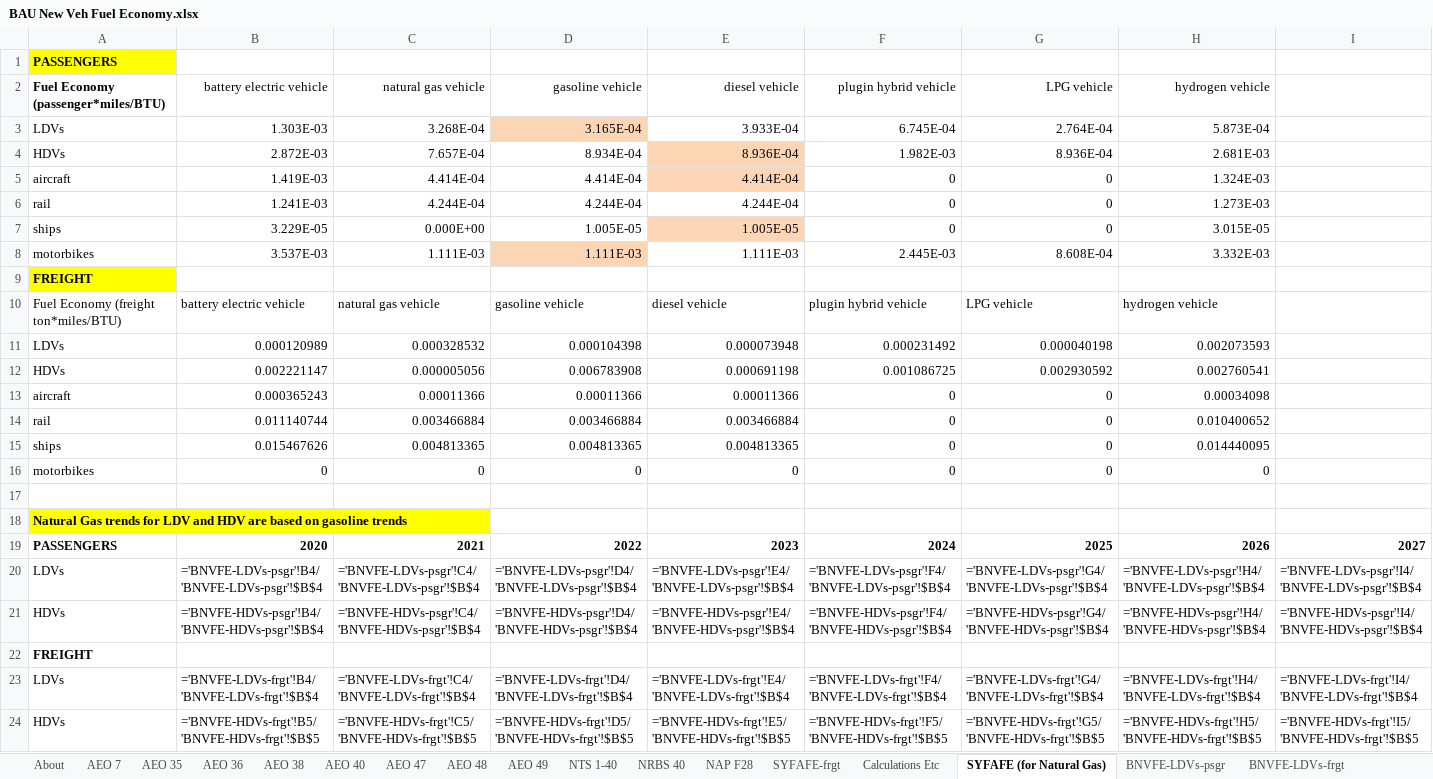
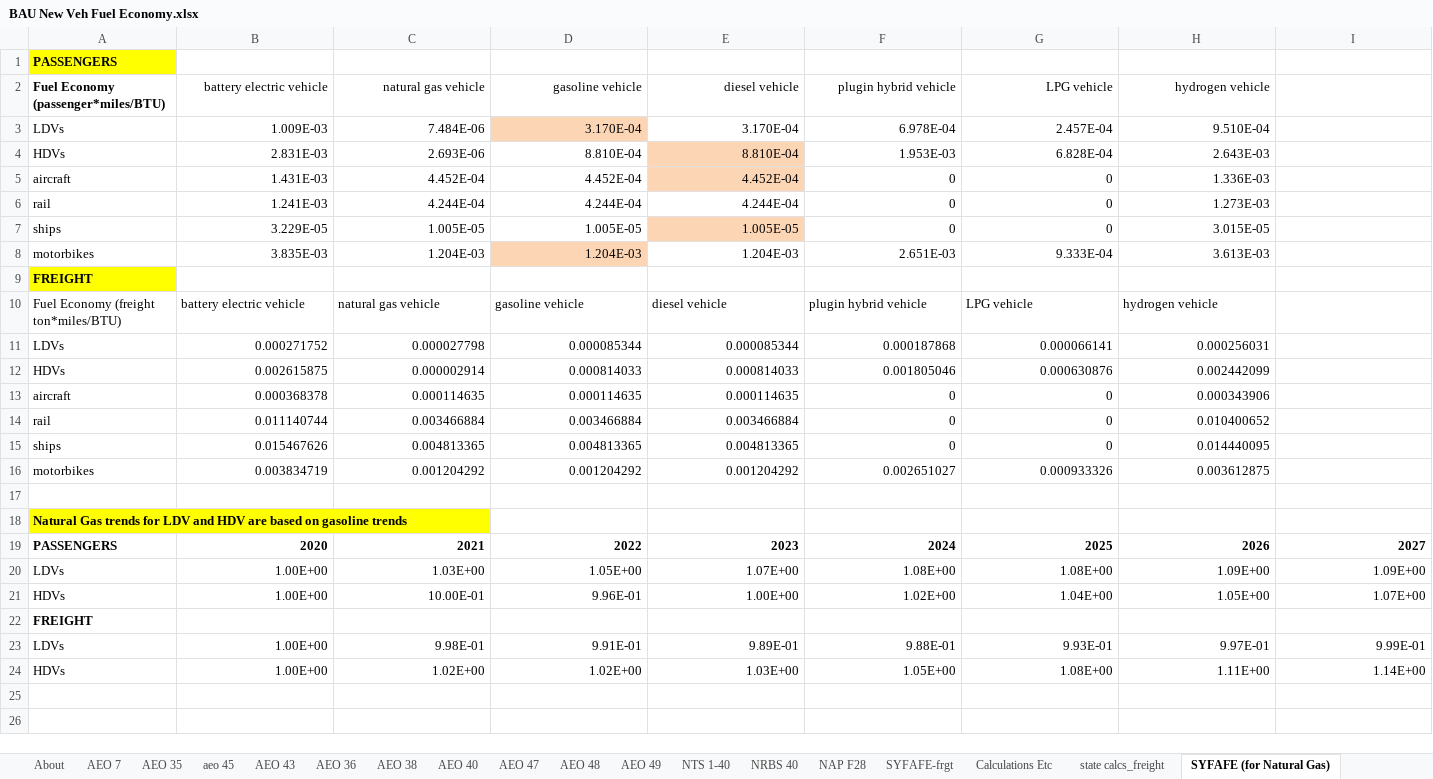
Before and after one commit to EnergyInnovation/eps-mississippi, an Excel workbook: InputData/trans/BNVFE/BAU New Veh Fuel Economy.xlsx, sheet SYFAFE (for Natural Gas), drawn as a sheet; only a part is shown; values as stored, in another font and other column widths than the file's, no borders; formulas without a stored value are shown as written; removed rows and columns are numbered as before the commit, all else as after; rows hold the shown columns only; the diff names each change by its address in the sheet, - before the commit and + after, or states it on an @@ line.

```diff
--- a/InputData/trans/BNVFE/BAU New Veh Fuel Economy.xlsx (sheet SYFAFE (for Natural Gas))
+++ b/InputData/trans/BNVFE/BAU New Veh Fuel Economy.xlsx (sheet SYFAFE (for Natural Gas))
+sheet tab: aeo 45
+sheet tab: AEO 43
+sheet tab: state calcs_freight
-row 3: LDVs | 1.303E-03 | 3.268E-04 | 3.165E-04 | 3.933E-04 | 6.745E-04 | 2.764E-04 | 5.873E-04
-row 4: HDVs | 2.872E-03 | 7.657E-04 | 8.934E-04 | 8.936E-04 | 1.982E-03 | 8.936E-04 | 2.681E-03
+row 3: LDVs | 1.009E-03 | 7.484E-06 | 3.170E-04 | 3.170E-04 | 6.978E-04 | 2.457E-04 | 9.510E-04
+row 4: HDVs | 2.831E-03 | 2.693E-06 | 8.810E-04 | 8.810E-04 | 1.953E-03 | 6.828E-04 | 2.643E-03
-B5 (battery electric vehicle): 1.419E-03
+B5 (battery electric vehicle): 1.431E-03
-C5 (natural gas vehicle): 4.414E-04
+C5 (natural gas vehicle): 4.452E-04
-D5 (gasoline vehicle): 4.414E-04
+D5 (gasoline vehicle): 4.452E-04
-E5 (diesel vehicle): 4.414E-04
+E5 (diesel vehicle): 4.452E-04
-H5 (hydrogen vehicle): 1.324E-03
+H5 (hydrogen vehicle): 1.336E-03
-C7 (natural gas vehicle): 0.000E+00
+C7 (natural gas vehicle): 1.005E-05
-row 8: motorbikes | 3.537E-03 | 1.111E-03 | 1.111E-03 | 1.111E-03 | 2.445E-03 | 8.608E-04 | 3.332E-03
+row 8: motorbikes | 3.835E-03 | 1.204E-03 | 1.204E-03 | 1.204E-03 | 2.651E-03 | 9.333E-04 | 3.613E-03
-row 11: LDVs | 0.000120989 | 0.000328532 | 0.000104398 | 0.000073948 | 0.000231492 | 0.000040198 | 0.002073593
-row 12: HDVs | 0.002221147 | 0.000005056 | 0.006783908 | 0.000691198 | 0.001086725 | 0.002930592 | 0.002760541
+row 11: LDVs | 0.000271752 | 0.000027798 | 0.000085344 | 0.000085344 | 0.000187868 | 0.000066141 | 0.000256031
+row 12: HDVs | 0.002615875 | 0.000002914 | 0.000814033 | 0.000814033 | 0.001805046 | 0.000630876 | 0.002442099
-B13 (battery electric vehicle): 0.000365243
+B13 (battery electric vehicle): 0.000368378
-C13 (natural gas vehicle): 0.00011366
+C13 (natural gas vehicle): 0.000114635
-D13 (gasoline vehicle): 0.00011366
+D13 (gasoline vehicle): 0.000114635
-E13 (diesel vehicle): 0.00011366
+E13 (diesel vehicle): 0.000114635
-H13 (hydrogen vehicle): 0.00034098
+H13 (hydrogen vehicle): 0.000343906
-row 16: motorbikes | 0 | 0 | 0 | 0 | 0 | 0 | 0
+row 16: motorbikes | 0.003834719 | 0.001204292 | 0.001204292 | 0.001204292 | 0.002651027 | 0.000933326 | 0.003612875
-row 20: LDVs | ='BNVFE-LDVs-psgr'!B4/'BNVFE-LDVs-psgr'!$B$4 | ='BNVFE-LDVs-psgr'!C4/'BNVFE-LDVs-psgr'!$B$4 | ='BNVFE-LDVs-psgr'!D4/'BNVFE-LDVs-psgr'!$B$4 | ='BNVFE-LDVs-psgr'!E4/'BNVFE-LDVs-psgr'!$B$4 | ='BNVFE-LDVs-psgr'!F4/'BNVFE-LDVs-psgr'!$B$4 | ='BNVFE-LDVs-psgr'!G4/'BNVFE-LDVs-psgr'!$B$4 | ='BNVFE-LDVs-psgr'!H4/'BNVFE-LDVs-psgr'!$B$4 | ='BNVFE-LDVs-psgr'!I4/'BNVFE-LDVs-psgr'!$B$4
-row 21: HDVs | ='BNVFE-HDVs-psgr'!B4/'BNVFE-HDVs-psgr'!$B$4 | ='BNVFE-HDVs-psgr'!C4/'BNVFE-HDVs-psgr'!$B$4 | ='BNVFE-HDVs-psgr'!D4/'BNVFE-HDVs-psgr'!$B$4 | ='BNVFE-HDVs-psgr'!E4/'BNVFE-HDVs-psgr'!$B$4 | ='BNVFE-HDVs-psgr'!F4/'BNVFE-HDVs-psgr'!$B$4 | ='BNVFE-HDVs-psgr'!G4/'BNVFE-HDVs-psgr'!$B$4 | ='BNVFE-HDVs-psgr'!H4/'BNVFE-HDVs-psgr'!$B$4 | ='BNVFE-HDVs-psgr'!I4/'BNVFE-HDVs-psgr'!$B$4
+row 20: LDVs | 1.00E+00 | 1.03E+00 | 1.05E+00 | 1.07E+00 | 1.08E+00 | 1.08E+00 | 1.09E+00 | 1.09E+00
+row 21: HDVs | 1.00E+00 | 10.00E-01 | 9.96E-01 | 1.00E+00 | 1.02E+00 | 1.04E+00 | 1.05E+00 | 1.07E+00
-row 23: LDVs | ='BNVFE-LDVs-frgt'!B4/'BNVFE-LDVs-frgt'!$B$4 | ='BNVFE-LDVs-frgt'!C4/'BNVFE-LDVs-frgt'!$B$4 | ='BNVFE-LDVs-frgt'!D4/'BNVFE-LDVs-frgt'!$B$4 | ='BNVFE-LDVs-frgt'!E4/'BNVFE-LDVs-frgt'!$B$4 | ='BNVFE-LDVs-frgt'!F4/'BNVFE-LDVs-frgt'!$B$4 | ='BNVFE-LDVs-frgt'!G4/'BNVFE-LDVs-frgt'!$B$4 | ='BNVFE-LDVs-frgt'!H4/'BNVFE-LDVs-frgt'!$B$4 | ='BNVFE-LDVs-frgt'!I4/'BNVFE-LDVs-frgt'!$B$4
-row 24: HDVs | ='BNVFE-HDVs-frgt'!B5/'BNVFE-HDVs-frgt'!$B$5 | ='BNVFE-HDVs-frgt'!C5/'BNVFE-HDVs-frgt'!$B$5 | ='BNVFE-HDVs-frgt'!D5/'BNVFE-HDVs-frgt'!$B$5 | ='BNVFE-HDVs-frgt'!E5/'BNVFE-HDVs-frgt'!$B$5 | ='BNVFE-HDVs-frgt'!F5/'BNVFE-HDVs-frgt'!$B$5 | ='BNVFE-HDVs-frgt'!G5/'BNVFE-HDVs-frgt'!$B$5 | ='BNVFE-HDVs-frgt'!H5/'BNVFE-HDVs-frgt'!$B$5 | ='BNVFE-HDVs-frgt'!I5/'BNVFE-HDVs-frgt'!$B$5
+row 23: LDVs | 1.00E+00 | 9.98E-01 | 9.91E-01 | 9.89E-01 | 9.88E-01 | 9.93E-01 | 9.97E-01 | 9.99E-01
+row 24: HDVs | 1.00E+00 | 1.02E+00 | 1.02E+00 | 1.03E+00 | 1.05E+00 | 1.08E+00 | 1.11E+00 | 1.14E+00
```
Also changed, not shown: sheet AEO 49, sheet Calculations Etc, sheet BNVFE_data for BHNVFEAL, sheet BNVFE-LDVs-frgt, sheet BNVFE-HDVs-psgr, sheet BNVFE-HDVs-frgt, 10 more sheets, hidden cells, charts or pictures, InputData/trans/BHNVFEAL/BAU Historical New Veh Fuel Economy After Lifetime.xlsx, InputData/trans/SYFAFE/Start Year Fleet Avg Fuel Economy.xlsx, 54 other files.
